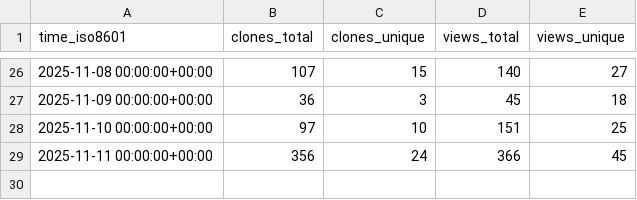
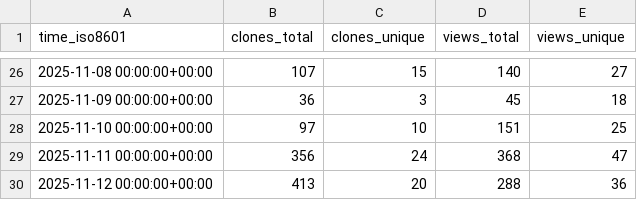
Before and after one commit to dhower-qc/udb-stats, a CSV file: riscv-software-src/riscv-unified-db/ghrs-data/views_clones_aggregate.csv, drawn as a sheet; only a part is shown, gaps mark what is left out.

```diff
--- a/riscv-software-src/riscv-unified-db/ghrs-data/views_clones_aggregate.csv
+++ b/riscv-software-src/riscv-unified-db/ghrs-data/views_clones_aggregate.csv
@@ -28,2 +28,3 @@ time_iso8601,clones_total,clones_unique,views_total,views_unique
 2025-11-10 00:00:00+00:00,97,10,151,25
-2025-11-11 00:00:00+00:00,356,24,366,45
+2025-11-11 00:00:00+00:00,356,24,368,47
+2025-11-12 00:00:00+00:00,413,20,288,36
```
Also changed, not shown: 1 other file.
